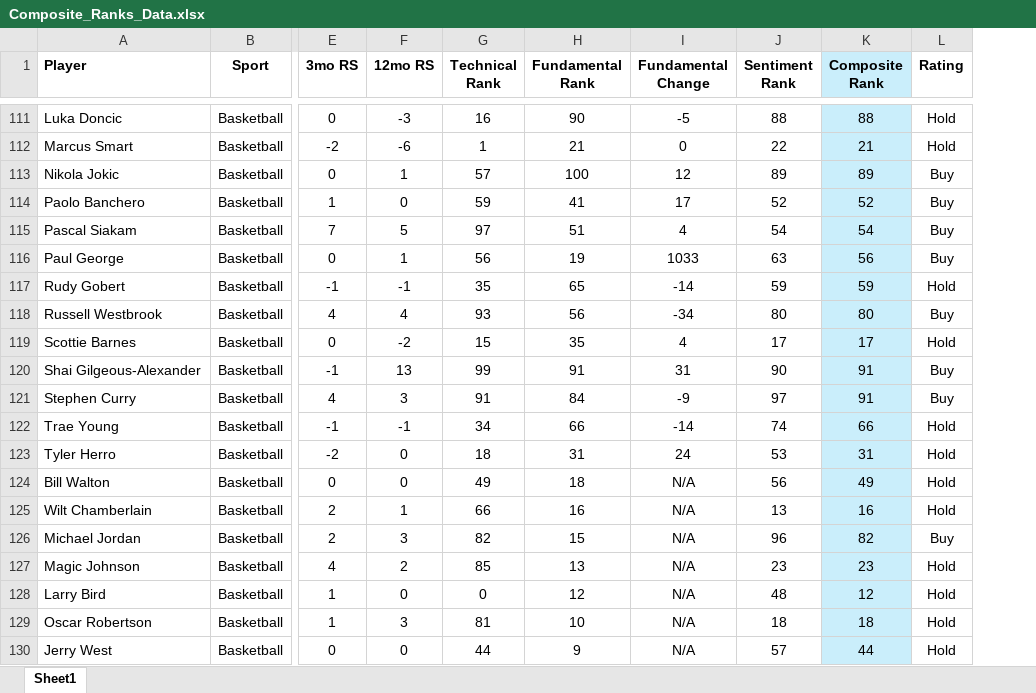
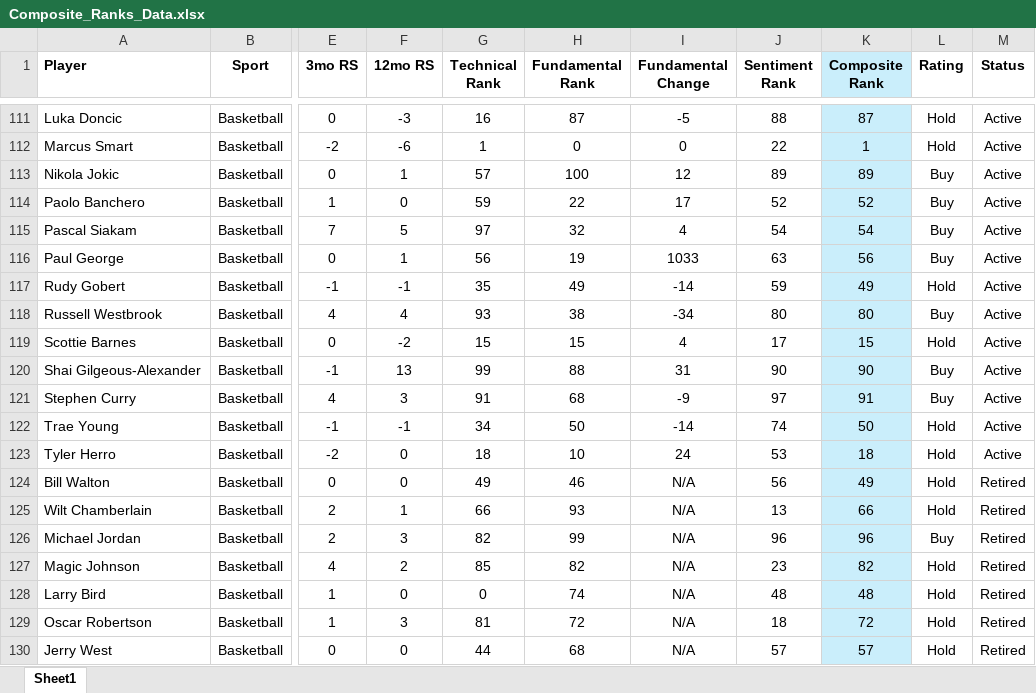
Before and after one commit to LonghornCards/LonghornCards, an Excel workbook: src/assets/Composite_Ranks_Data.xlsx, sheet Sheet1, drawn as a sheet; only a part is shown, gaps mark what is left out; values as stored, in another font and other column widths than the file's, no borders; the diff covers the shown part only; the diff names each change by its address in the sheet, - before the commit and + after, or states it on an @@ line.

```diff
--- a/src/assets/Composite_Ranks_Data.xlsx (sheet Sheet1)
+++ b/src/assets/Composite_Ranks_Data.xlsx (sheet Sheet1)
+column M (Status), rows 111-130: Active | Active | Active | Active | Active | Active | Active | Active | Active | Active | Active | Active | Active | Retired | Retired | Retired | Retired | Retired | Retired | Retired
-H111 (Fundamental Rank): 90
+H111 (Fundamental Rank): 87
-K111 (Composite Rank): 88
+K111 (Composite Rank): 87
-H112 (Fundamental Rank): 21
+H112 (Fundamental Rank): 0
-K112 (Composite Rank): 21
+K112 (Composite Rank): 1
-H114 (Fundamental Rank): 41
+H114 (Fundamental Rank): 22
-H115 (Fundamental Rank): 51
+H115 (Fundamental Rank): 32
-H117 (Fundamental Rank): 65
+H117 (Fundamental Rank): 49
-K117 (Composite Rank): 59
+K117 (Composite Rank): 49
-H118 (Fundamental Rank): 56
+H118 (Fundamental Rank): 38
-H119 (Fundamental Rank): 35
+H119 (Fundamental Rank): 15
-K119 (Composite Rank): 17
+K119 (Composite Rank): 15
-H120 (Fundamental Rank): 91
+H120 (Fundamental Rank): 88
-K120 (Composite Rank): 91
+K120 (Composite Rank): 90
-H121 (Fundamental Rank): 84
+H121 (Fundamental Rank): 68
-H122 (Fundamental Rank): 66
+H122 (Fundamental Rank): 50
-K122 (Composite Rank): 66
+K122 (Composite Rank): 50
-H123 (Fundamental Rank): 31
+H123 (Fundamental Rank): 10
-K123 (Composite Rank): 31
+K123 (Composite Rank): 18
-H124 (Fundamental Rank): 18
+H124 (Fundamental Rank): 46
-H125 (Fundamental Rank): 16
+H125 (Fundamental Rank): 93
-K125 (Composite Rank): 16
+K125 (Composite Rank): 66
-H126 (Fundamental Rank): 15
+H126 (Fundamental Rank): 99
-K126 (Composite Rank): 82
+K126 (Composite Rank): 96
-H127 (Fundamental Rank): 13
+H127 (Fundamental Rank): 82
-K127 (Composite Rank): 23
+K127 (Composite Rank): 82
-H128 (Fundamental Rank): 12
+H128 (Fundamental Rank): 74
-K128 (Composite Rank): 12
+K128 (Composite Rank): 48
-H129 (Fundamental Rank): 10
+H129 (Fundamental Rank): 72
-K129 (Composite Rank): 18
+K129 (Composite Rank): 72
-H130 (Fundamental Rank): 9
+H130 (Fundamental Rank): 68
-K130 (Composite Rank): 44
+K130 (Composite Rank): 57
```
Also changed, not shown: 79 edited cells elsewhere in this sheet, 1 other file.
